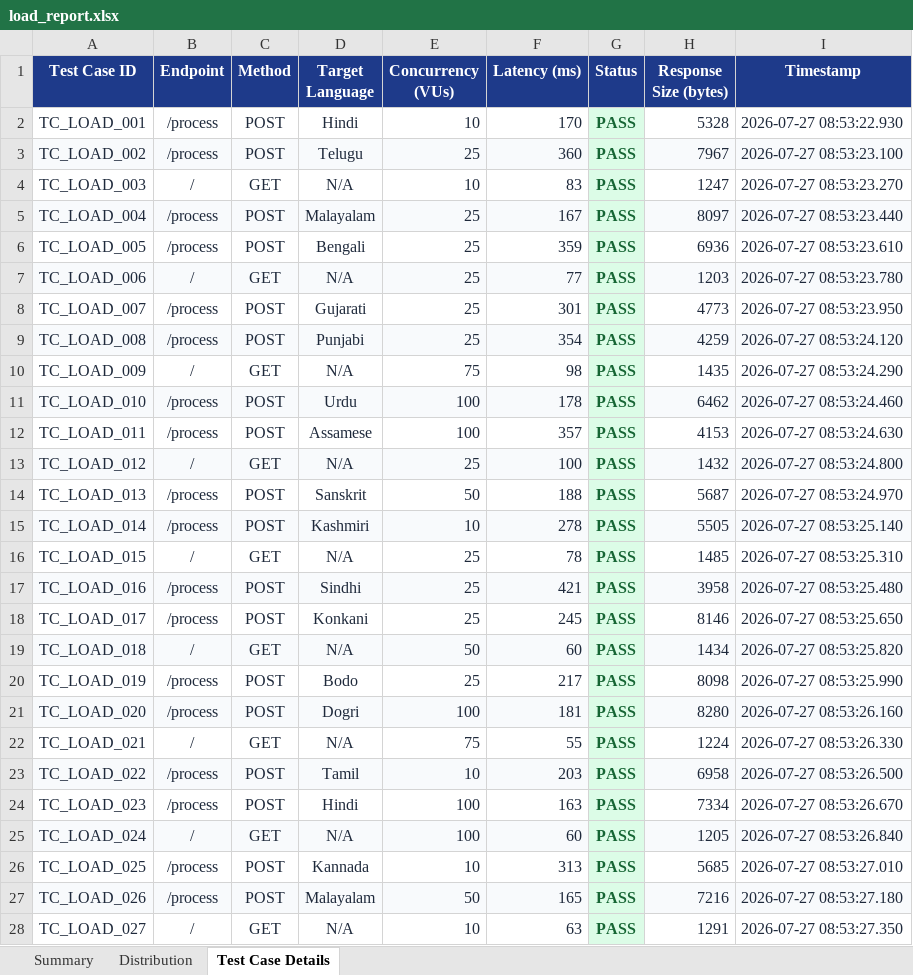
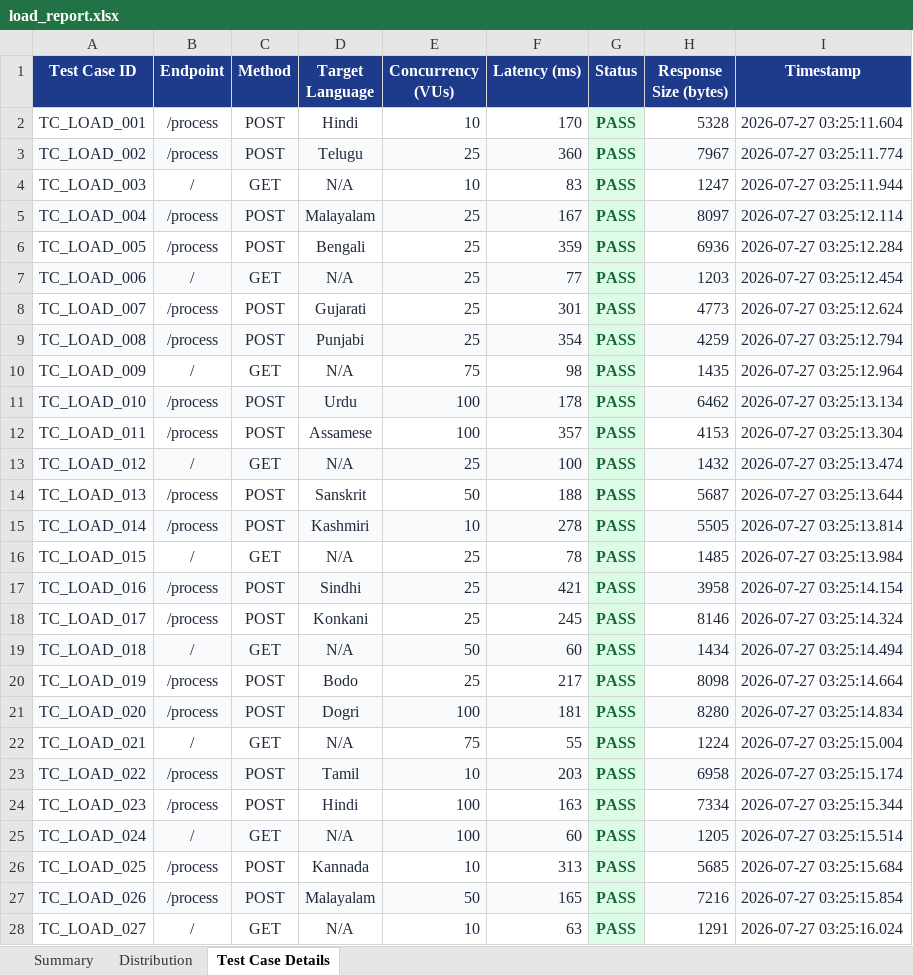
Before and after one commit to KaveyaEzhil/LegalEase-App, an Excel workbook: automated_test/load_report.xlsx, sheet Test Case Details, drawn as a sheet; only a part is shown; values as stored, in another font and other column widths than the file's, no borders; the diff covers the shown part only; the diff names each change by its address in the sheet, - before the commit and + after, or states it on an @@ line.

```diff
--- a/automated_test/load_report.xlsx (sheet Test Case Details)
+++ b/automated_test/load_report.xlsx (sheet Test Case Details)
-I2 (Timestamp): 2026-07-27 08:53:22.930
+I2 (Timestamp): 2026-07-27 03:25:11.604
-I3 (Timestamp): 2026-07-27 08:53:23.100
+I3 (Timestamp): 2026-07-27 03:25:11.774
-I4 (Timestamp): 2026-07-27 08:53:23.270
+I4 (Timestamp): 2026-07-27 03:25:11.944
-I5 (Timestamp): 2026-07-27 08:53:23.440
+I5 (Timestamp): 2026-07-27 03:25:12.114
-I6 (Timestamp): 2026-07-27 08:53:23.610
+I6 (Timestamp): 2026-07-27 03:25:12.284
-I7 (Timestamp): 2026-07-27 08:53:23.780
+I7 (Timestamp): 2026-07-27 03:25:12.454
-I8 (Timestamp): 2026-07-27 08:53:23.950
+I8 (Timestamp): 2026-07-27 03:25:12.624
-I9 (Timestamp): 2026-07-27 08:53:24.120
+I9 (Timestamp): 2026-07-27 03:25:12.794
-I10 (Timestamp): 2026-07-27 08:53:24.290
+I10 (Timestamp): 2026-07-27 03:25:12.964
-I11 (Timestamp): 2026-07-27 08:53:24.460
+I11 (Timestamp): 2026-07-27 03:25:13.134
-I12 (Timestamp): 2026-07-27 08:53:24.630
+I12 (Timestamp): 2026-07-27 03:25:13.304
-I13 (Timestamp): 2026-07-27 08:53:24.800
+I13 (Timestamp): 2026-07-27 03:25:13.474
-I14 (Timestamp): 2026-07-27 08:53:24.970
+I14 (Timestamp): 2026-07-27 03:25:13.644
-I15 (Timestamp): 2026-07-27 08:53:25.140
+I15 (Timestamp): 2026-07-27 03:25:13.814
-I16 (Timestamp): 2026-07-27 08:53:25.310
+I16 (Timestamp): 2026-07-27 03:25:13.984
-I17 (Timestamp): 2026-07-27 08:53:25.480
+I17 (Timestamp): 2026-07-27 03:25:14.154
-I18 (Timestamp): 2026-07-27 08:53:25.650
+I18 (Timestamp): 2026-07-27 03:25:14.324
-I19 (Timestamp): 2026-07-27 08:53:25.820
+I19 (Timestamp): 2026-07-27 03:25:14.494
-I20 (Timestamp): 2026-07-27 08:53:25.990
+I20 (Timestamp): 2026-07-27 03:25:14.664
-I21 (Timestamp): 2026-07-27 08:53:26.160
+I21 (Timestamp): 2026-07-27 03:25:14.834
-I22 (Timestamp): 2026-07-27 08:53:26.330
+I22 (Timestamp): 2026-07-27 03:25:15.004
-I23 (Timestamp): 2026-07-27 08:53:26.500
+I23 (Timestamp): 2026-07-27 03:25:15.174
-I24 (Timestamp): 2026-07-27 08:53:26.670
+I24 (Timestamp): 2026-07-27 03:25:15.344
-I25 (Timestamp): 2026-07-27 08:53:26.840
+I25 (Timestamp): 2026-07-27 03:25:15.514
-I26 (Timestamp): 2026-07-27 08:53:27.010
+I26 (Timestamp): 2026-07-27 03:25:15.684
-I27 (Timestamp): 2026-07-27 08:53:27.180
+I27 (Timestamp): 2026-07-27 03:25:15.854
-I28 (Timestamp): 2026-07-27 08:53:27.350
+I28 (Timestamp): 2026-07-27 03:25:16.024
```
Also changed, not shown: 323 edited cells elsewhere in this sheet, sheet Summary, load_report.xlsx, 2 other files.
